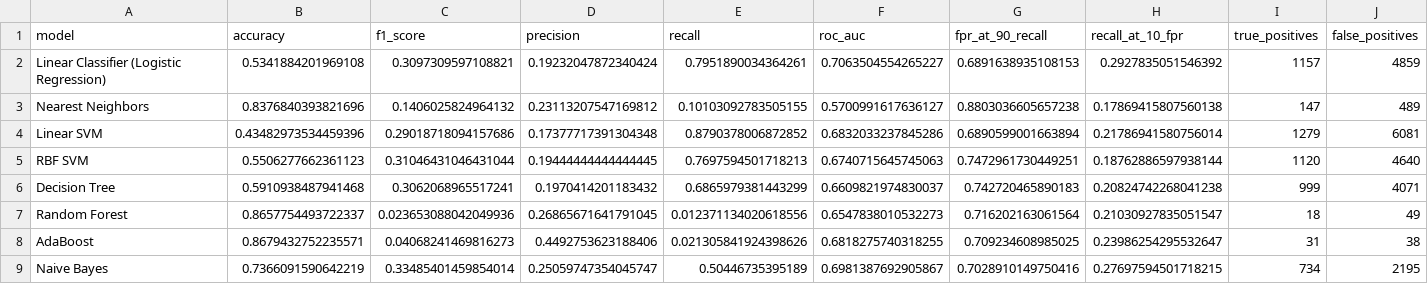
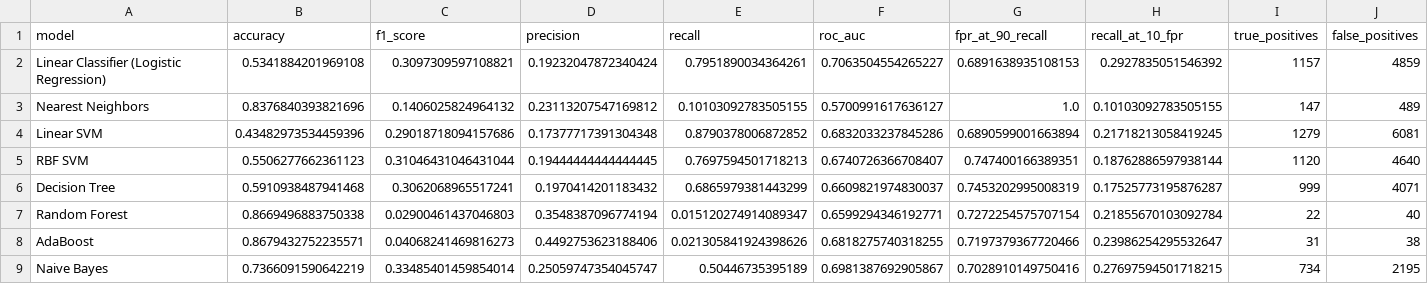
Before and after one commit to noise-course/course-project-Luca-W-D, a CSV file: multidevice_results_basic_ema_anomaly.csv, drawn as a sheet; only a part is shown; the diff covers the shown part only; the diff names each change by its address in the sheet, - before the commit and + after, or states it on an @@ line.

```diff
--- a/multidevice_results_basic_ema_anomaly.csv
+++ b/multidevice_results_basic_ema_anomaly.csv
-G3 (fpr_at_90_recall): 0.8803036605657238
+G3 (fpr_at_90_recall): 1.0
-H3 (recall_at_10_fpr): 0.17869415807560138
+H3 (recall_at_10_fpr): 0.10103092783505155
-H4 (recall_at_10_fpr): 0.21786941580756014
+H4 (recall_at_10_fpr): 0.21718213058419245
-F5 (roc_auc): 0.6740715645745063
+F5 (roc_auc): 0.6740726366708407
-G5 (fpr_at_90_recall): 0.7472961730449251
+G5 (fpr_at_90_recall): 0.747400166389351
-G6 (fpr_at_90_recall): 0.742720465890183
+G6 (fpr_at_90_recall): 0.7453202995008319
-H6 (recall_at_10_fpr): 0.20824742268041238
+H6 (recall_at_10_fpr): 0.17525773195876287
-B7 (accuracy): 0.8657754493722337
+B7 (accuracy): 0.8669496883750338
-C7 (f1_score): 0.023653088042049936
+C7 (f1_score): 0.02900461437046803
-D7 (precision): 0.26865671641791045
+D7 (precision): 0.3548387096774194
-E7 (recall): 0.012371134020618556
+E7 (recall): 0.015120274914089347
-F7 (roc_auc): 0.6547838010532273
+F7 (roc_auc): 0.6599294346192771
-G7 (fpr_at_90_recall): 0.716202163061564
+G7 (fpr_at_90_recall): 0.7272254575707154
-H7 (recall_at_10_fpr): 0.21030927835051547
+H7 (recall_at_10_fpr): 0.21855670103092784
-I7 (true_positives): 18
+I7 (true_positives): 22
-J7 (false_positives): 49
+J7 (false_positives): 40
-G8 (fpr_at_90_recall): 0.709234608985025
+G8 (fpr_at_90_recall): 0.7197379367720466
```
Also changed, not shown: 5 edited cells elsewhere in this file, multidevice_results_dspot_anomaly.csv, multidevice_results_tuned_dspot_anomaly.csv, 5 other files.
